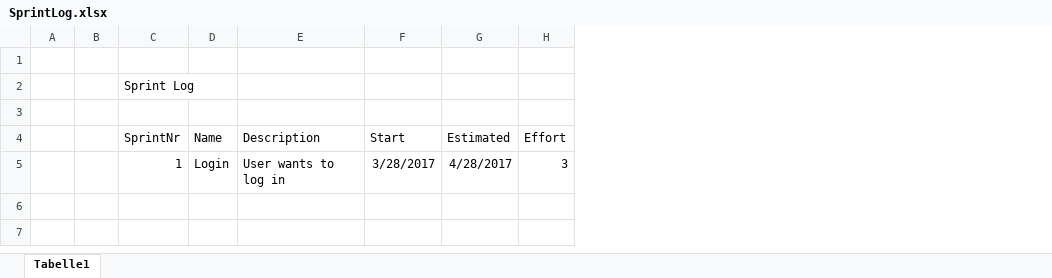
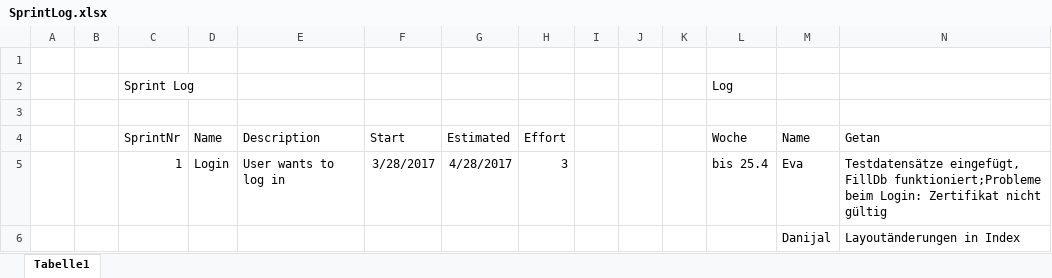
Before and after one commit to Eva0410/Nachhilfeboerse, an Excel workbook: 01_Planning/SprintLog.xlsx, sheet Tabelle1, drawn as a sheet; values as stored, in another font and other column widths than the file's, no borders; the diff names each change by its address in the sheet, - before the commit and + after, or states it on an @@ line.

```diff
--- a/01_Planning/SprintLog.xlsx (sheet Tabelle1)
+++ b/01_Planning/SprintLog.xlsx (sheet Tabelle1)
+column I, empty
+column J, empty
+column K, empty
+column L (Woche), row 2: Log; row 5: bis 25.4
+column M (Name), row 5: Eva
+column N (Getan), row 5: Testdatensätze eingefügt, FillDb funktioniert;Probleme beim Login: Zertifikat nicht gültig
+row 6:  |  |  |  |  |  |  |  |  |  |  |  | Danijal | Layoutänderungen in Index
```
Also changed, not shown: 22 other files.
